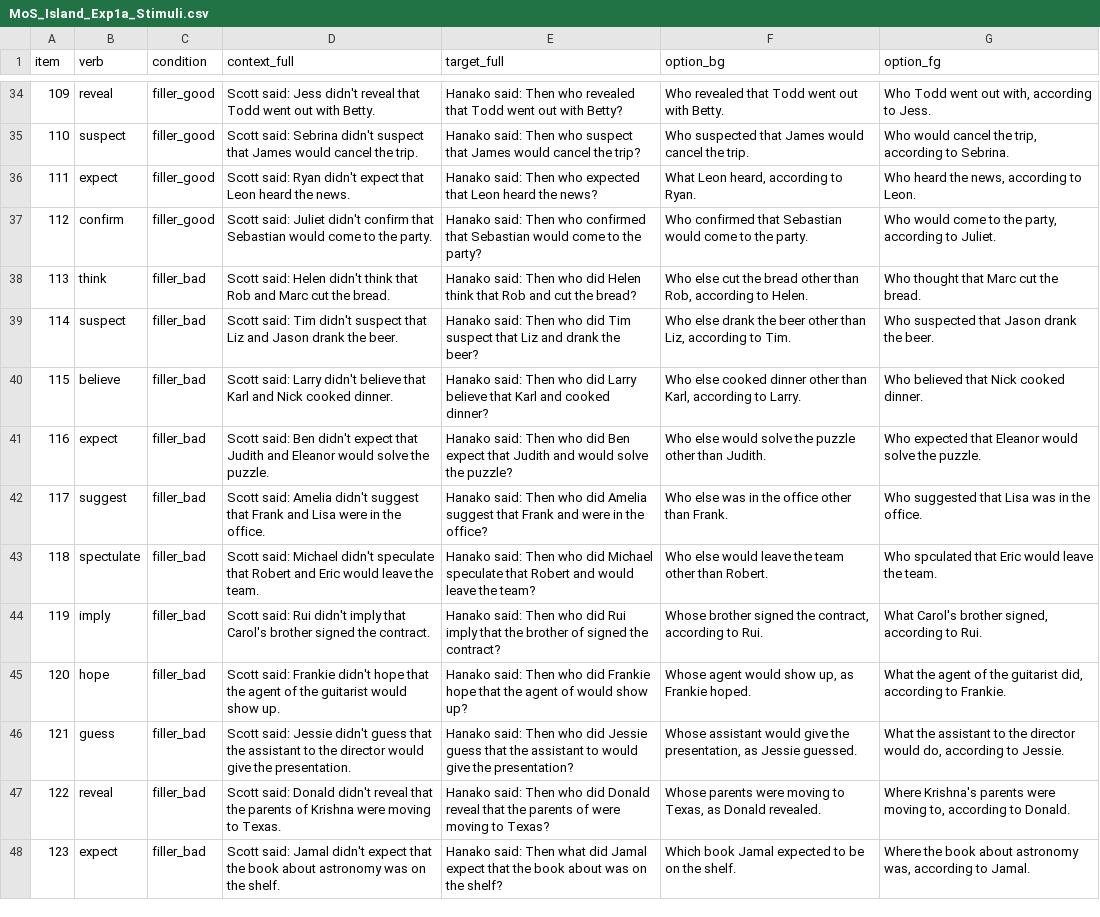
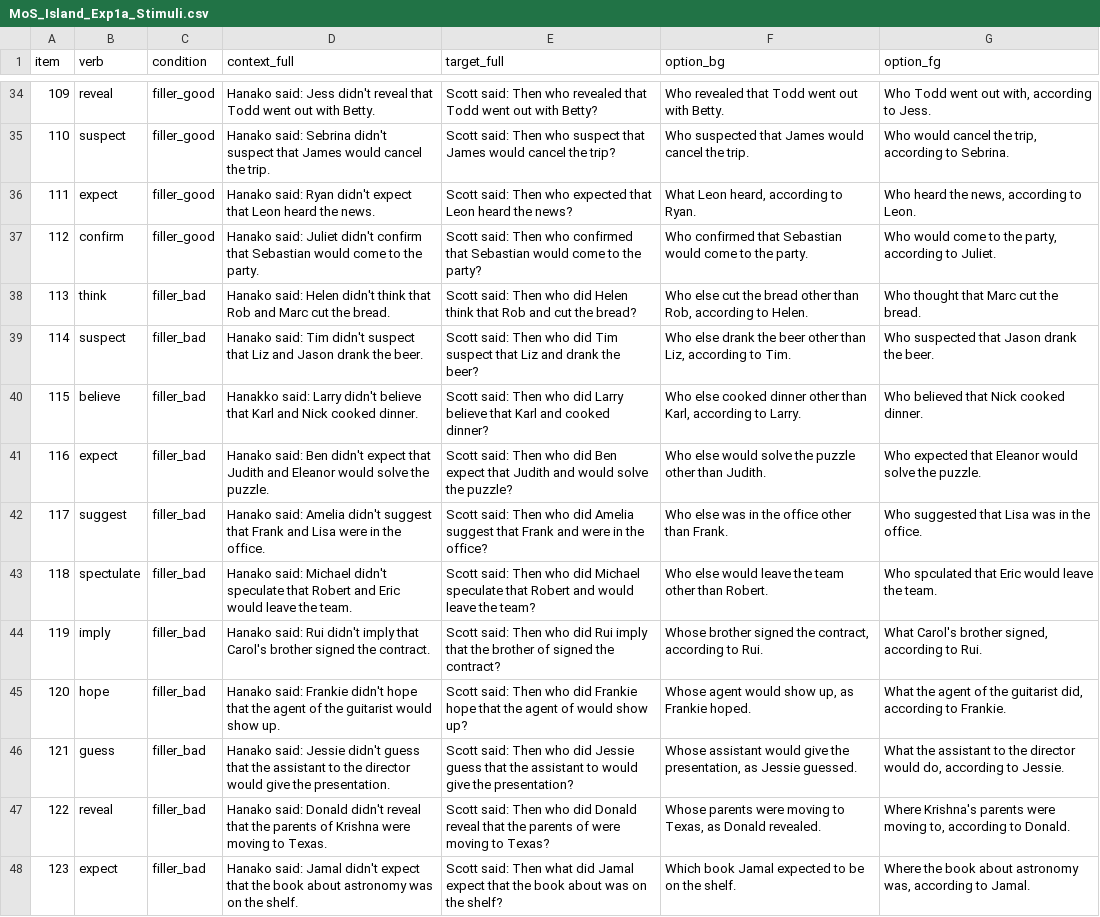
Before and after one commit to pennydy/MOS_Island, a CSV file: experiments/1a_mos_say/stimuli/MoS_Island_Exp1a_Stimuli.csv, drawn as a sheet; only a part is shown, gaps mark what is left out; the diff covers the shown part only; the diff names each change by its address in the sheet, - before the commit and + after, or states it on an @@ line.

```diff
--- a/experiments/1a_mos_say/stimuli/MoS_Island_Exp1a_Stimuli.csv
+++ b/experiments/1a_mos_say/stimuli/MoS_Island_Exp1a_Stimuli.csv
-D34 (context_full): Scott said: Jess…
+D34 (context_full): Hanako said: Jess…
-E34 (target_full): Hanako said: Then…
+E34 (target_full): Scott said: Then…
-D35 (context_full): Scott said: Sebrina…
+D35 (context_full): Hanako said: Sebrina…
-E35 (target_full): Hanako said: Then…
+E35 (target_full): Scott said: Then…
-D36 (context_full): Scott said: Ryan…
+D36 (context_full): Hanako said: Ryan…
-E36 (target_full): Hanako said: Then…
+E36 (target_full): Scott said: Then…
-D37 (context_full): Scott said: Juliet…
+D37 (context_full): Hanako said: Juliet…
-E37 (target_full): Hanako said: Then…
+E37 (target_full): Scott said: Then…
-D38 (context_full): Scott said: Helen…
+D38 (context_full): Hanako said: Helen…
-E38 (target_full): Hanako said: Then…
+E38 (target_full): Scott said: Then…
-D39 (context_full): Scott said: Tim…
+D39 (context_full): Hanako said: Tim…
-E39 (target_full): Hanako said: Then…
+E39 (target_full): Scott said: Then…
-D40 (context_full): Scott said: Larry…
+D40 (context_full): Hanakko said: Larry…
-E40 (target_full): Hanako said: Then…
+E40 (target_full): Scott said: Then…
-D41 (context_full): Scott said: Ben…
+D41 (context_full): Hanako said: Ben…
-E41 (target_full): Hanako said: Then…
+E41 (target_full): Scott said: Then…
-D42 (context_full): Scott said: Amelia…
+D42 (context_full): Hanako said: Amelia…
-E42 (target_full): Hanako said: Then…
+E42 (target_full): Scott said: Then…
-D43 (context_full): Scott said: Michael…
+D43 (context_full): Hanako said: Michael…
-E43 (target_full): Hanako said: Then…
+E43 (target_full): Scott said: Then…
-D44 (context_full): Scott said: Rui…
+D44 (context_full): Hanako said: Rui…
-E44 (target_full): Hanako said: Then…
+E44 (target_full): Scott said: Then…
-D45 (context_full): Scott said: Frankie…
+D45 (context_full): Hanako said: Frankie…
-E45 (target_full): Hanako said: Then…
+E45 (target_full): Scott said: Then…
-D46 (context_full): Scott said: Jessie…
+D46 (context_full): Hanako said: Jessie…
-E46 (target_full): Hanako said: Then…
+E46 (target_full): Scott said: Then…
-D47 (context_full): Scott said: Donald…
+D47 (context_full): Hanako said: Donald…
-E47 (target_full): Hanako said: Then…
+E47 (target_full): Scott said: Then…
-D48 (context_full): Scott said: Jamal…
+D48 (context_full): Hanako said: Jamal…
-E48 (target_full): Hanako said: Then…
+E48 (target_full): Scott said: Then…
```
Also changed, not shown: 75 edited cells elsewhere in this file, 53 other files.
